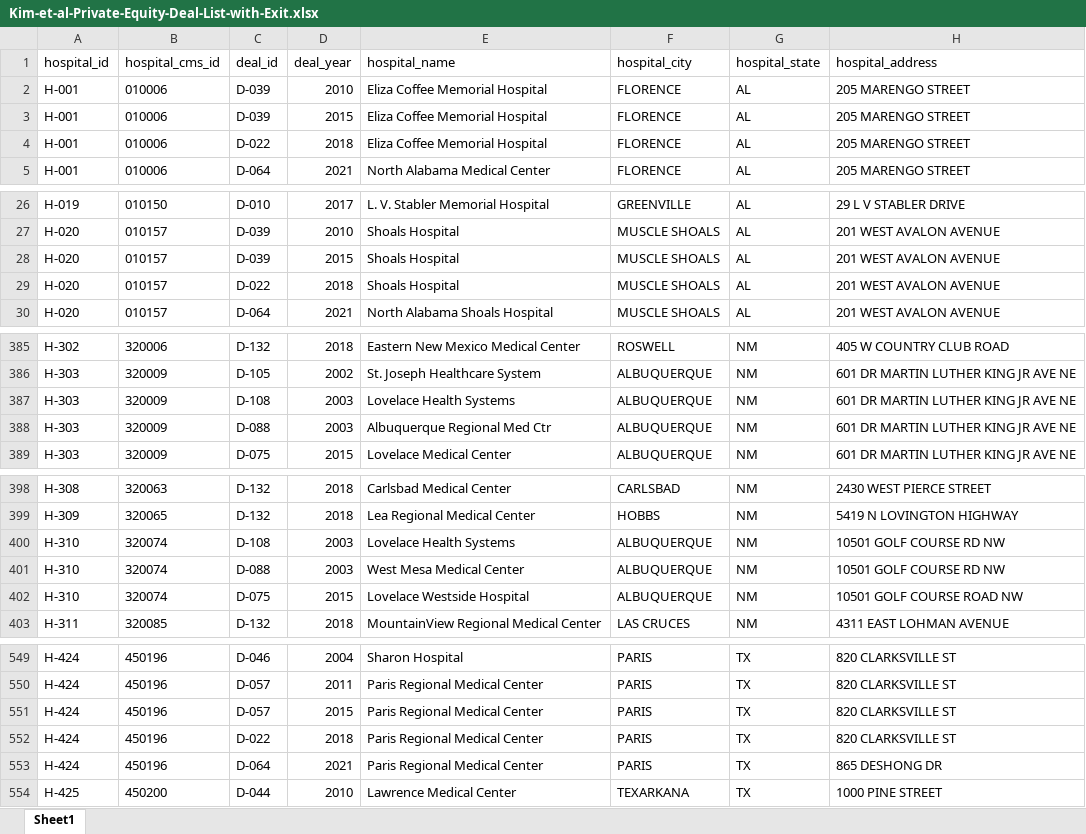
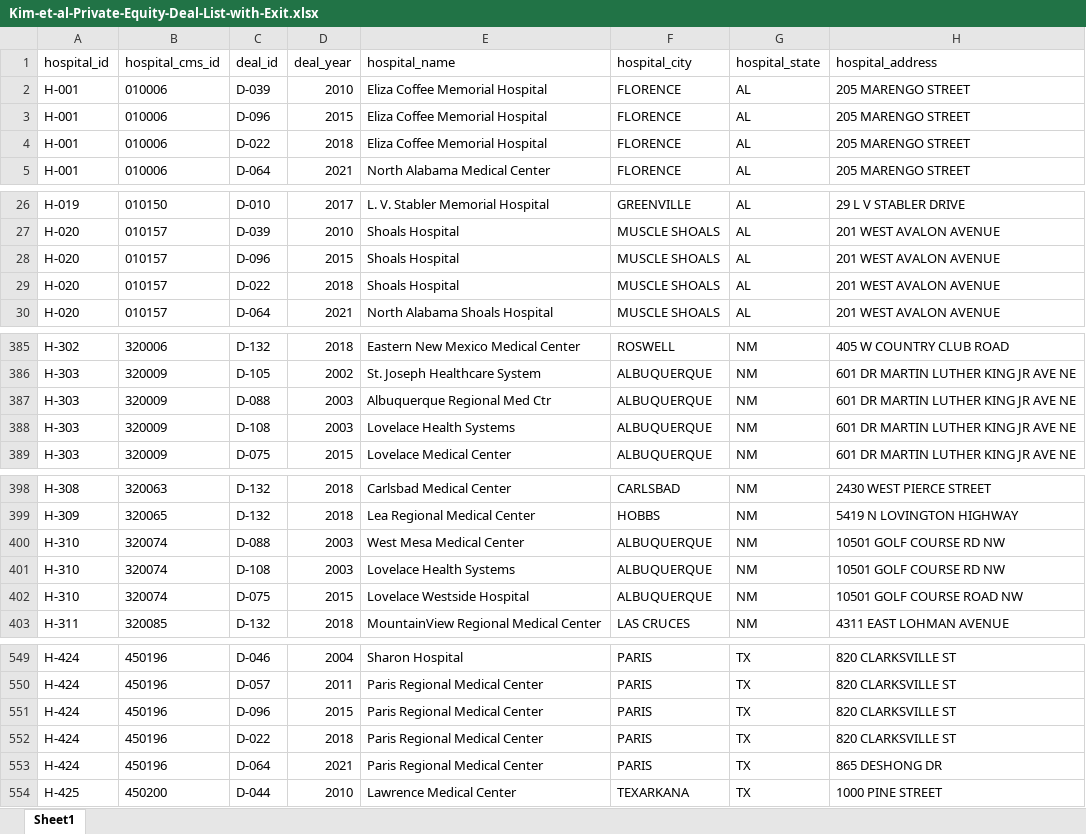
Before and after one commit to sungilkim94/Kim-PE-Data, an Excel workbook: Kim-et-al-Private-Equity-Deal-List-with-Exit.xlsx, sheet Sheet1, drawn as a sheet; only a part is shown, gaps mark what is left out; values as stored, in another font and other column widths than the file's, no borders; the diff covers the shown part only; the diff names each change by its address in the sheet, - before the commit and + after, or states it on an @@ line.

```diff
--- a/Kim-et-al-Private-Equity-Deal-List-with-Exit.xlsx (sheet Sheet1)
+++ b/Kim-et-al-Private-Equity-Deal-List-with-Exit.xlsx (sheet Sheet1)
-C3 (deal_id): D-039
+C3 (deal_id): D-096
-C28 (deal_id): D-039
+C28 (deal_id): D-096
@@ row 388 moved to row 387: H-303 @@
@@ row 401 moved to row 400: H-310 @@
-C551 (deal_id): D-057
+C551 (deal_id): D-096
```
Also changed, not shown: 1 moved row elsewhere in this sheet, 1 other file.
